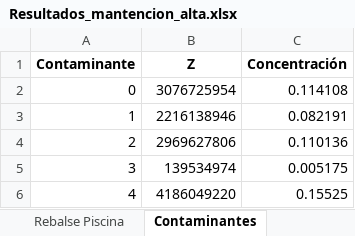
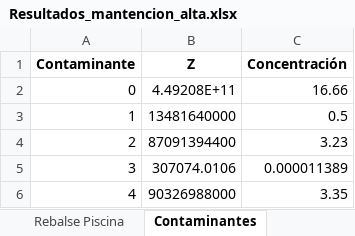
Before and after one commit to LucasReds/Entrega2Opti, an Excel workbook: Resultados_mantencion_alta.xlsx, sheet Contaminantes, drawn as a sheet; values as stored, in another font and other column widths than the file's, no borders; the diff names each change by its address in the sheet, - before the commit and + after, or states it on an @@ line.

```diff
--- a/Resultados_mantencion_alta.xlsx (sheet Contaminantes)
+++ b/Resultados_mantencion_alta.xlsx (sheet Contaminantes)
-B2 (Z): 3076725954
+B2 (Z): 4.49208E+11
-C2 (Concentración): 0.114108
+C2 (Concentración): 16.66
-B3 (Z): 2216138946
+B3 (Z): 13481640000
-C3 (Concentración): 0.082191
+C3 (Concentración): 0.5
-B4 (Z): 2969627806
+B4 (Z): 87091394400
-C4 (Concentración): 0.110136
+C4 (Concentración): 3.23
-B5 (Z): 139534974
+B5 (Z): 307074.0106
-C5 (Concentración): 0.005175
+C5 (Concentración): 0.000011389
-B6 (Z): 4186049220
+B6 (Z): 90326988000
-C6 (Concentración): 0.15525
+C6 (Concentración): 3.35
```
Also changed, not shown: sheet Operando, sheet Activados, sheet Info, Resultados_Optimizacion.xlsx, Resultados_eficiencia_0.80.xlsx, 23 other files.
